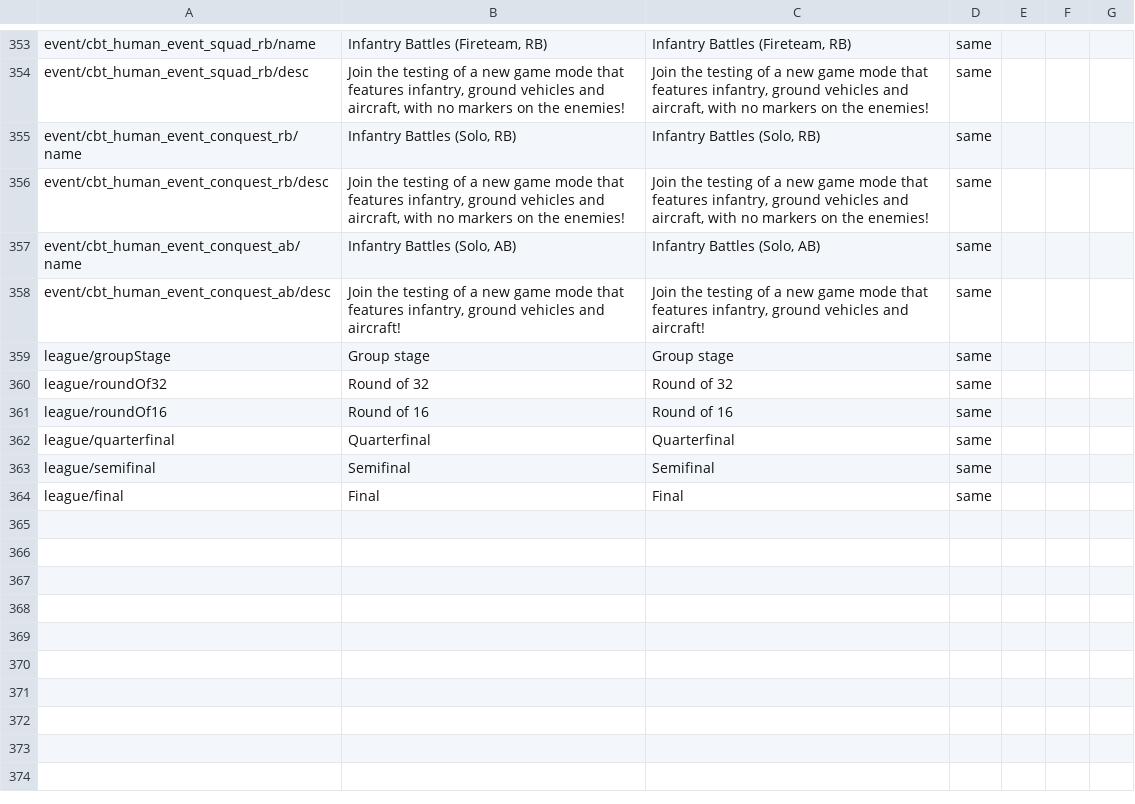
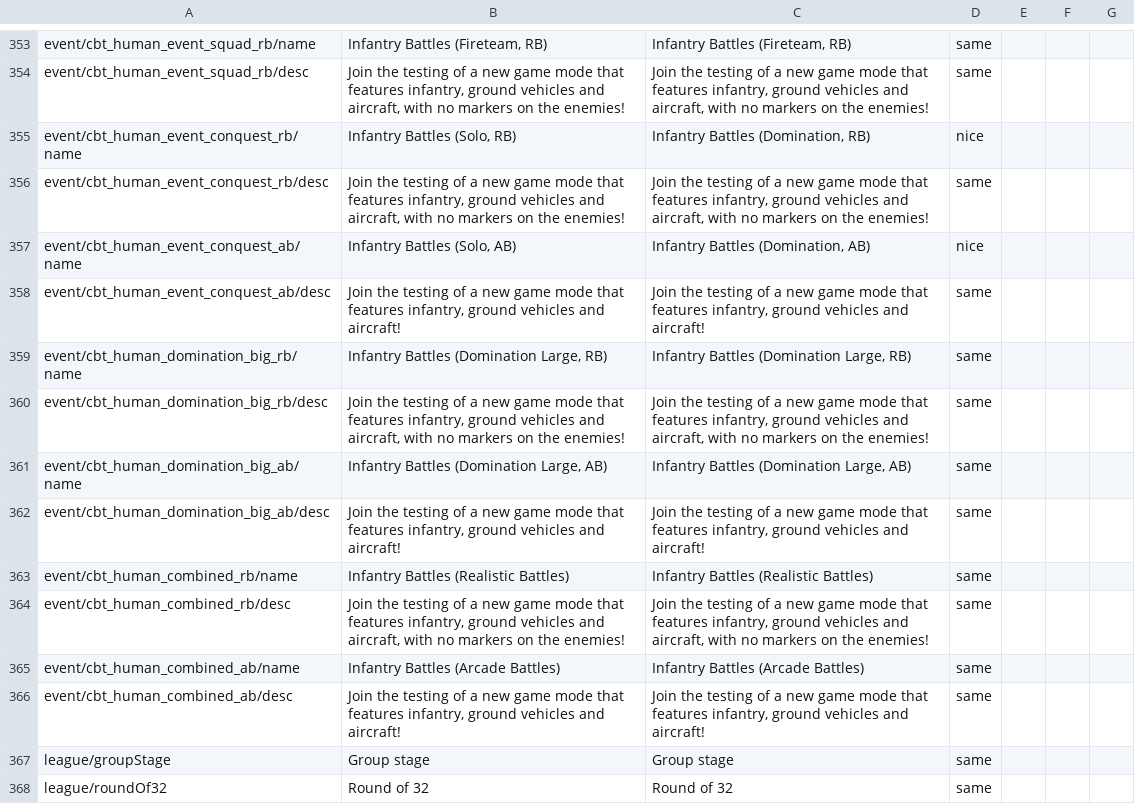
Before and after one commit to mikechuy/SCAM, a CSV file: menu_events.csv, drawn as a sheet; only a part is shown, gaps mark what is left out; the shorter side is filled out with more unchanged rows.

```diff
--- a/menu_events.csv
+++ b/menu_events.csv
@@ -418,6 +418,14 @@ event/cbt_human_event_squad_rb/name;Infantry Battles (Fireteam, RB);Infantry Bat
 event/cbt_human_event_squad_rb/desc;Join the testing of a new game mode that features infantry, ground vehicles and aircraft, with no markers on the enemies!;Join the testing of a new game mode that features infantry, ground vehicles and aircraft, with no markers on the enemies!;same;;;
-event/cbt_human_event_conquest_rb/name;Infantry Battles (Solo, RB);Infantry Battles (Solo, RB);same;;;
+event/cbt_human_event_conquest_rb/name;Infantry Battles (Solo, RB);Infantry Battles (Domination, RB);nice;;;
 event/cbt_human_event_conquest_rb/desc;Join the testing of a new game mode that features infantry, ground vehicles and aircraft, with no markers on the enemies!;Join the testing of a new game mode that features infantry, ground vehicles and aircraft, with no markers on the enemies!;same;;;
-event/cbt_human_event_conquest_ab/name;Infantry Battles (Solo, AB);Infantry Battles (Solo, AB);same;;;
+event/cbt_human_event_conquest_ab/name;Infantry Battles (Solo, AB);Infantry Battles (Domination, AB);nice;;;
 event/cbt_human_event_conquest_ab/desc;Join the testing of a new game mode that features infantry, ground vehicles and aircraft!;Join the testing of a new game mode that features infantry, ground vehicles and aircraft!;same;;;
+event/cbt_human_domination_big_rb/name;Infantry Battles (Domination Large, RB);Infantry Battles (Domination Large, RB);same;;;
+event/cbt_human_domination_big_rb/desc;Join the testing of a new game mode that features infantry, ground vehicles and aircraft, with no markers on the enemies!;Join the testing of a new game mode that features infantry, ground vehicles and aircraft, with no markers on the enemies!;same;;;
+event/cbt_human_domination_big_ab/name;Infantry Battles (Domination Large, AB);Infantry Battles (Domination Large, AB);same;;;
+event/cbt_human_domination_big_ab/desc;Join the testing of a new game mode that features infantry, ground vehicles and aircraft!;Join the testing of a new game mode that features infantry, ground vehicles and aircraft!;same;;;
+event/cbt_human_combined_rb/name;Infantry Battles (Realistic Battles);Infantry Battles (Realistic Battles);same;;;
+event/cbt_human_combined_rb/desc;Join the testing of a new game mode that features infantry, ground vehicles and aircraft, with no markers on the enemies!;Join the testing of a new game mode that features infantry, ground vehicles and aircraft, with no markers on the enemies!;same;;;
+event/cbt_human_combined_ab/name;Infantry Battles (Arcade Battles);Infantry Battles (Arcade Battles);same;;;
+event/cbt_human_combined_ab/desc;Join the testing of a new game mode that features infantry, ground vehicles and aircraft!;Join the testing of a new game mode that features infantry, ground vehicles and aircraft!;same;;;
 league/groupStage;Group stage;Group stage;same;;;
```
Also changed, not shown: inf.csv, menu.csv, 4 other files.
